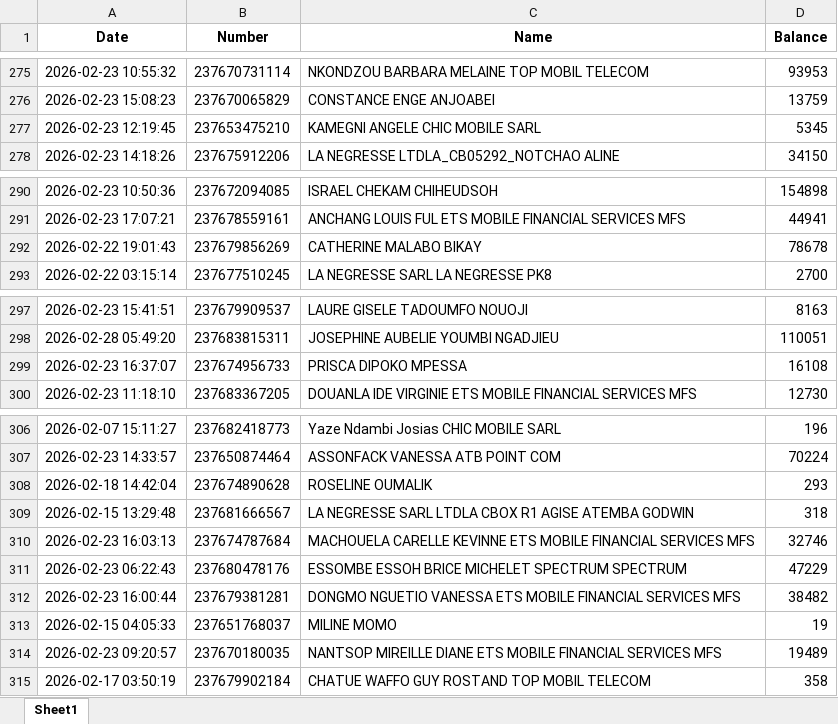
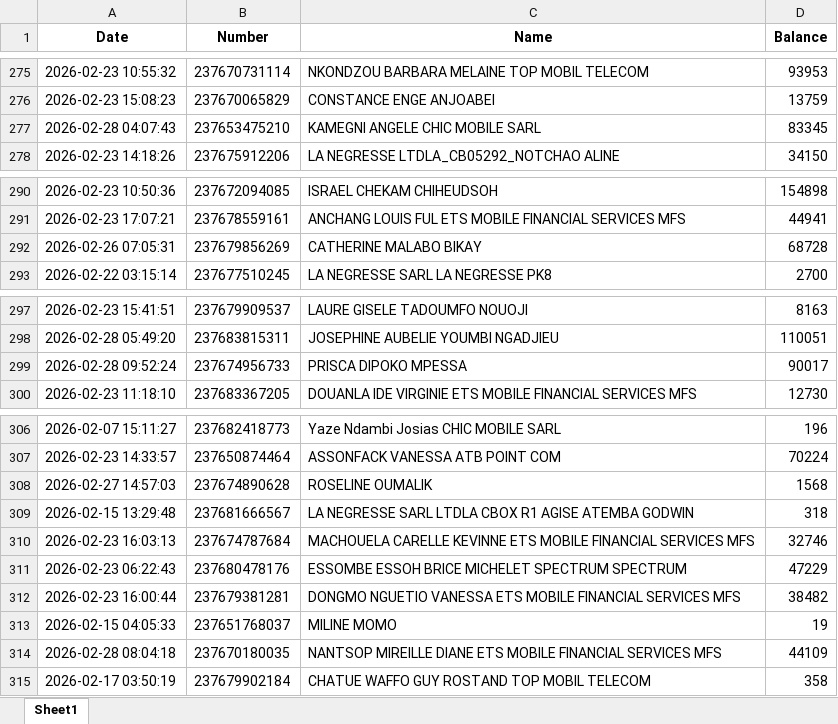
Before and after one commit to susanobi94-beep/stock-mfs-dashboard, an Excel workbook: summary.xlsx, sheet Sheet1, drawn as a sheet; only a part is shown, gaps mark what is left out; values as stored, in another font and other column widths than the file's, no borders; the diff covers the shown part only; the diff names each change by its address in the sheet, - before the commit and + after, or states it on an @@ line.

```diff
--- a/summary.xlsx (sheet Sheet1)
+++ b/summary.xlsx (sheet Sheet1)
-A277 (Date): 2026-02-23 12:19:45
+A277 (Date): 2026-02-28 04:07:43
-D277 (Balance): 5345
+D277 (Balance): 83345
-A292 (Date): 2026-02-22 19:01:43
+A292 (Date): 2026-02-26 07:05:31
-D292 (Balance): 78678
+D292 (Balance): 68728
-A299 (Date): 2026-02-23 16:37:07
+A299 (Date): 2026-02-28 09:52:24
-D299 (Balance): 16108
+D299 (Balance): 90017
-A308 (Date): 2026-02-18 14:42:04
+A308 (Date): 2026-02-27 14:57:03
-D308 (Balance): 293
+D308 (Balance): 1568
-A314 (Date): 2026-02-23 09:20:57
+A314 (Date): 2026-02-28 08:04:18
-D314 (Balance): 19489
+D314 (Balance): 44109
```
Also changed, not shown: 43 added rows, 1 removed row and 22 edited cells elsewhere in this sheet, reconciliation.xlsx.
